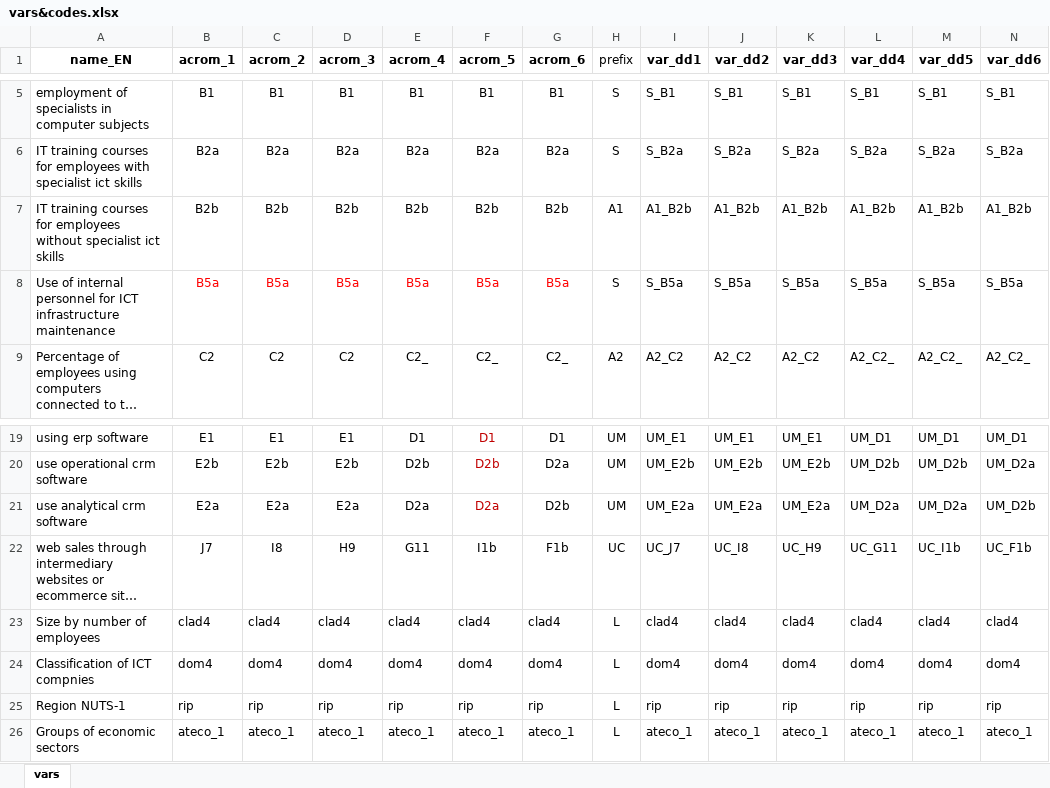
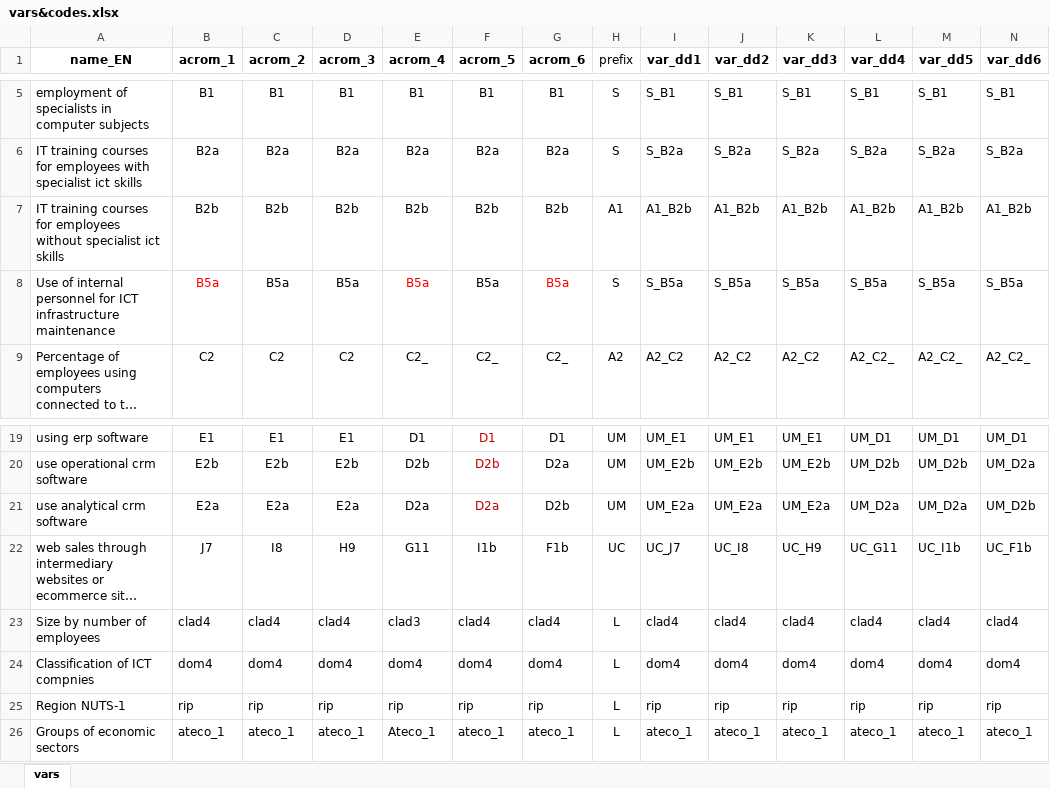
Before and after one commit to luchocastillo84/Factor_Analysis_Digital_Divide, an Excel workbook: Data/Processed/vars&codes.xlsx, sheet vars, drawn as a sheet; only a part is shown, gaps mark what is left out; long unchanged cells end in …; values as stored, in another font and other column widths than the file's, no borders; the diff names each change by its address in the sheet, - before the commit and + after, or states it on an @@ line.

```diff
--- a/Data/Processed/vars&codes.xlsx (sheet vars)
+++ b/Data/Processed/vars&codes.xlsx (sheet vars)
-C8:D8 text colour: #FF0000
+C8:D8 text colour: black
-F8 text colour: #FF0000
+F8 text colour: black
-E23 (acrom_4): clad4
+E23 (acrom_4): clad3
-E26 (acrom_4): ateco_1
+E26 (acrom_4): Ateco_1
```
Also changed, not shown: 2 other files.
